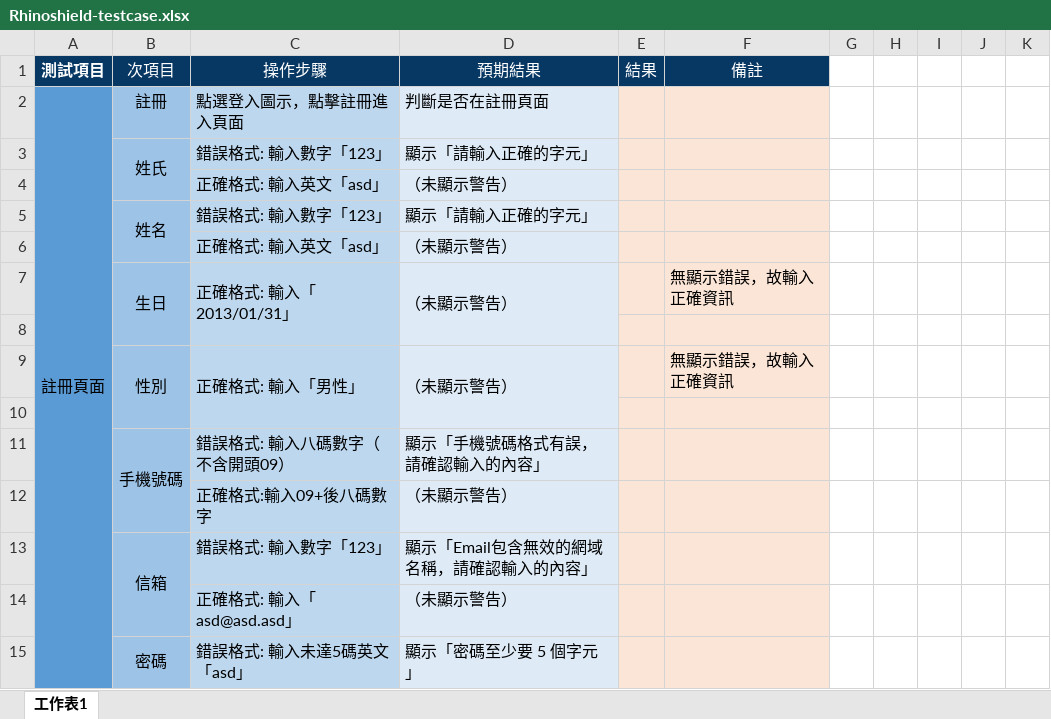
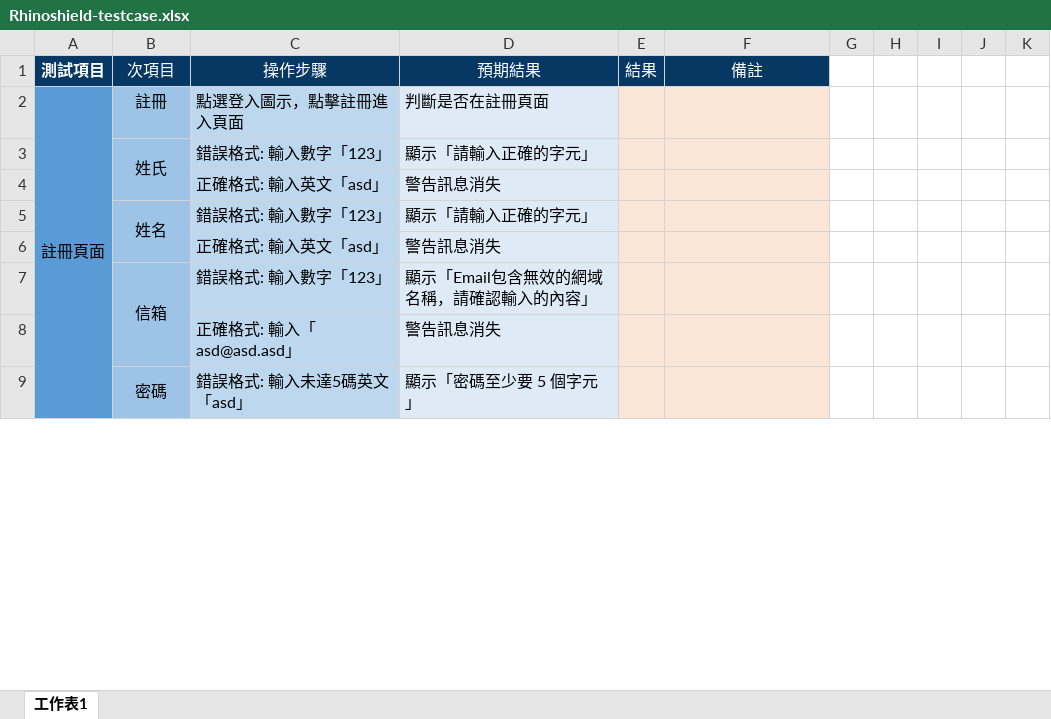
Before and after one commit to jasontseng19/Selenium, an Excel workbook: Rhinoshield-testcase.xlsx, sheet 工作表1, drawn as a sheet; only a part is shown; values as stored, in another font and other column widths than the file's, no borders; conditional formats not drawn; removed rows and columns are numbered as before the commit, all else as after; the diff covers the shown part only; the diff names each change by its address in the sheet, - before the commit and + after, or states it on an @@ line.

```diff
--- a/Rhinoshield-testcase.xlsx (sheet 工作表1)
+++ b/Rhinoshield-testcase.xlsx (sheet 工作表1)
-D4 (預期結果): （未顯示警告）
+D4 (預期結果): 警告訊息消失
-D6 (預期結果): （未顯示警告）
+D6 (預期結果): 警告訊息消失
-row 7:  | 生日 | 正確格式: 輸入「2013/01/31」 | （未顯示警告） |  | 無顯示錯誤，故輸入正確資訊
-row 8: (empty)
-row 9:  | 性別 | 正確格式: 輸入「男性」 | （未顯示警告） |  | 無顯示錯誤，故輸入正確資訊
-row 10: (empty)
-row 11:  | 手機號碼 | 錯誤格式: 輸入八碼數字（不含開頭09） | 顯示「手機號碼格式有誤，請確認輸入的內容」
-row 12:  |  | 正確格式:輸入09+後八碼數字 | （未顯示警告）
-D8 (預期結果): （未顯示警告）
+D8 (預期結果): 警告訊息消失
```
Also changed, not shown: 5 added rows, 3 removed rows and 2 edited cells elsewhere in this sheet, 6 other files.
